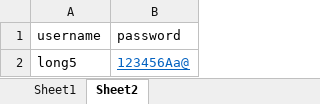
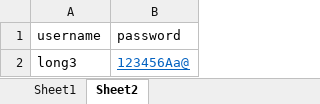
Before and after one commit to ltuan724/test-auto-2nd, an Excel workbook: data.xlsx, sheet Sheet2, drawn as a sheet; values as stored, in another font and other column widths than the file's, no borders; the diff names each change by its address in the sheet, - before the commit and + after, or states it on an @@ line.

Commit message:
Update loginAdmin to read Sheet2, add loginAdmin project config

```diff
--- a/data.xlsx (sheet Sheet2)
+++ b/data.xlsx (sheet Sheet2)
-A2 (username): long5
+A2 (username): long3
```
Also changed, not shown: sheet Sheet1, 2 other files.
